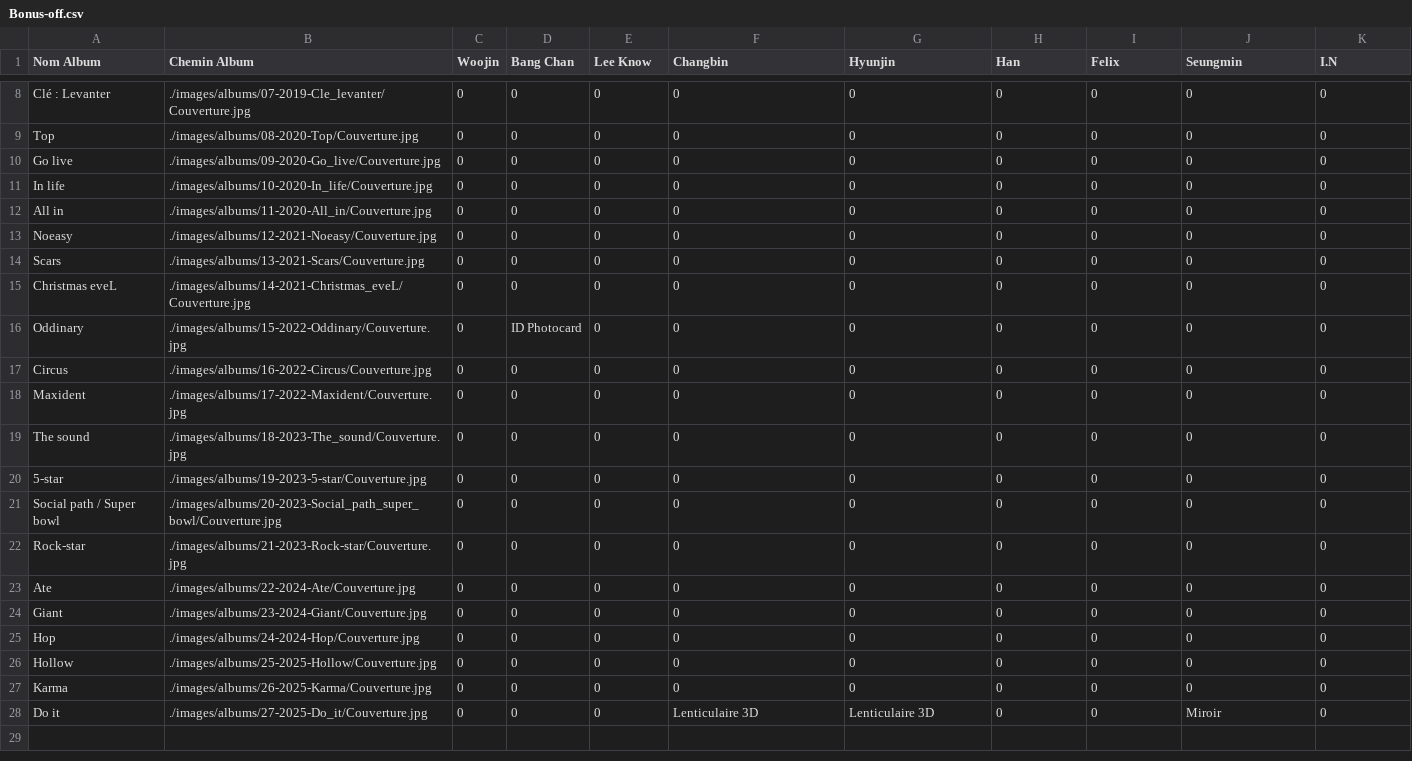
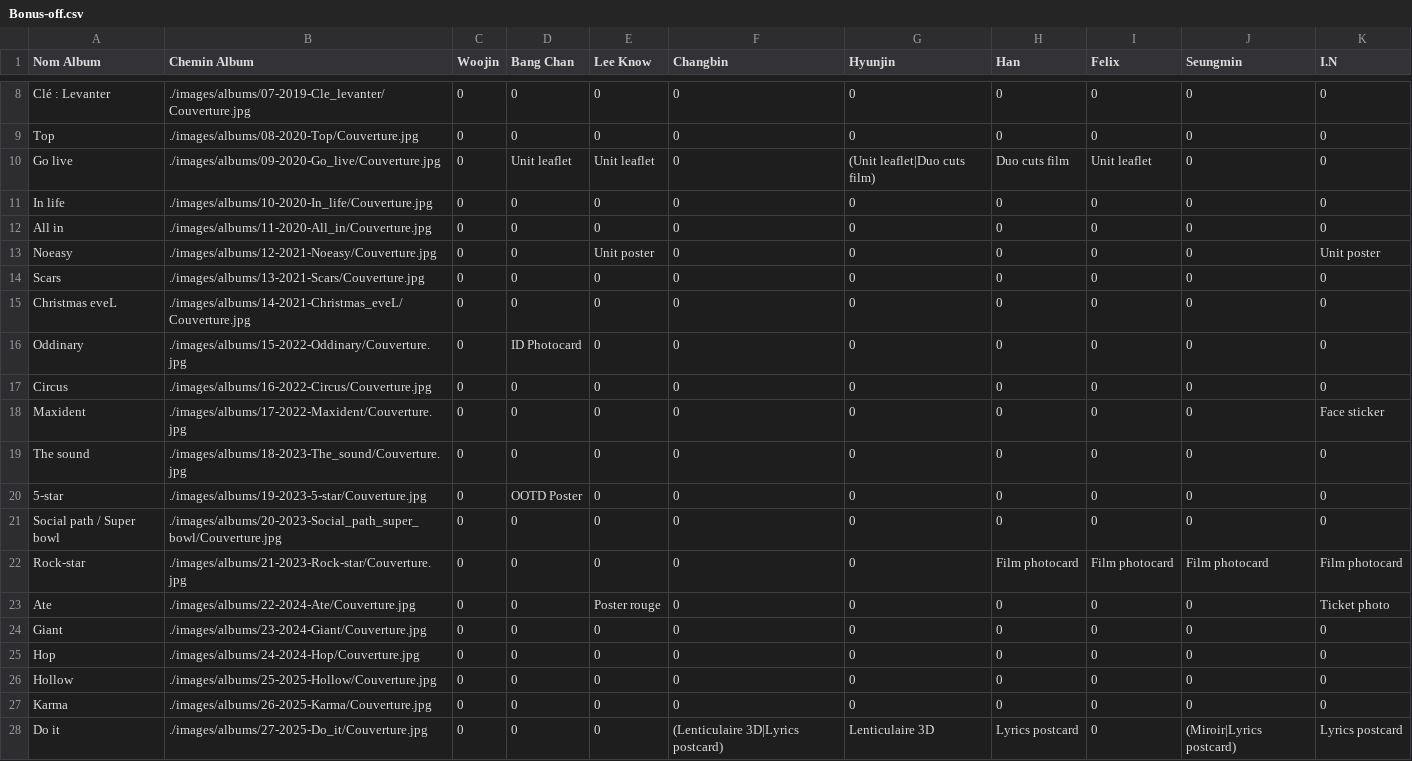
Before and after one commit to Layer09/StrayKids-Album-Collection, a CSV file: PC-csv/Andy/Bonus-off.csv, drawn as a sheet; only a part is shown, gaps mark what is left out.

Commit message:
Update Bonus-off.csv

```diff
--- a/PC-csv/Andy/Bonus-off.csv
+++ b/PC-csv/Andy/Bonus-off.csv
@@ -9,6 +9,6 @@ Clé : Levanter, ./images/albums/07-2019-Cle_levanter/Couverture.jpg, 0, 0, 0, 0
 Top, ./images/albums/08-2020-Top/Couverture.jpg, 0, 0, 0, 0, 0, 0, 0, 0, 0
-Go live, ./images/albums/09-2020-Go_live/Couverture.jpg, 0, 0, 0, 0, 0, 0, 0, 0, 0
+Go live, ./images/albums/09-2020-Go_live/Couverture.jpg, 0, Unit leaflet, Unit leaflet, 0, (Unit leaflet|Duo cuts film), Duo cuts film, Unit leaflet, 0, 0
 In life, ./images/albums/10-2020-In_life/Couverture.jpg, 0, 0, 0, 0, 0, 0, 0, 0, 0
 All in, ./images/albums/11-2020-All_in/Couverture.jpg, 0, 0, 0, 0, 0, 0, 0, 0, 0
-Noeasy, ./images/albums/12-2021-Noeasy/Couverture.jpg, 0, 0, 0, 0, 0, 0, 0, 0, 0
+Noeasy, ./images/albums/12-2021-Noeasy/Couverture.jpg, 0, 0, Unit poster, 0, 0, 0, 0, 0, Unit poster
 Scars, ./images/albums/13-2021-Scars/Couverture.jpg, 0, 0, 0, 0, 0, 0, 0, 0, 0
@@ -17,8 +17,8 @@ Oddinary, ./images/albums/15-2022-Oddinary/Couverture.jpg, 0, ID Photocard, 0, 0
 Circus, ./images/albums/16-2022-Circus/Couverture.jpg, 0, 0, 0, 0, 0, 0, 0, 0, 0
-Maxident, ./images/albums/17-2022-Maxident/Couverture.jpg, 0, 0, 0, 0, 0, 0, 0, 0, 0
+Maxident, ./images/albums/17-2022-Maxident/Couverture.jpg, 0, 0, 0, 0, 0, 0, 0, 0, Face sticker
 The sound, ./images/albums/18-2023-The_sound/Couverture.jpg, 0, 0, 0, 0, 0, 0, 0, 0, 0
-5-star, ./images/albums/19-2023-5-star/Couverture.jpg, 0, 0, 0, 0, 0, 0, 0, 0, 0
+5-star, ./images/albums/19-2023-5-star/Couverture.jpg, 0, OOTD Poster, 0, 0, 0, 0, 0, 0, 0
 Social path / Super bowl, ./images/albums/20-2023-Social_path_super_bowl/Couverture.jpg, 0, 0, 0, 0, 0, 0, 0, 0, 0
-Rock-star, ./images/albums/21-2023-Rock-star/Couverture.jpg, 0, 0, 0, 0, 0, 0, 0, 0, 0
-Ate, ./images/albums/22-2024-Ate/Couverture.jpg, 0, 0, 0, 0, 0, 0, 0, 0, 0
+Rock-star, ./images/albums/21-2023-Rock-star/Couverture.jpg, 0, 0, 0, 0, 0, Film photocard, Film photocard, Film photocard, Film photocard
+Ate, ./images/albums/22-2024-Ate/Couverture.jpg, 0, 0, Poster rouge, 0, 0, 0, 0, 0, Ticket photo
 Giant, ./images/albums/23-2024-Giant/Couverture.jpg, 0, 0, 0, 0, 0, 0, 0, 0, 0
@@ -27,2 +27,2 @@ Hollow, ./images/albums/25-2025-Hollow/Couverture.jpg, 0, 0, 0, 0, 0, 0, 0, 0, 0
 Karma, ./images/albums/26-2025-Karma/Couverture.jpg, 0, 0, 0, 0, 0, 0, 0, 0, 0
-Do it, ./images/albums/27-2025-Do_it/Couverture.jpg, 0, 0, 0, Lenticulaire 3D, Lenticulaire 3D, 0, 0, Miroir, 0
+Do it, ./images/albums/27-2025-Do_it/Couverture.jpg, 0, 0, 0, (Lenticulaire 3D|Lyrics postcard), Lenticulaire 3D, Lyrics postcard, 0, (Miroir|Lyrics postcard), Lyrics postcard
```
